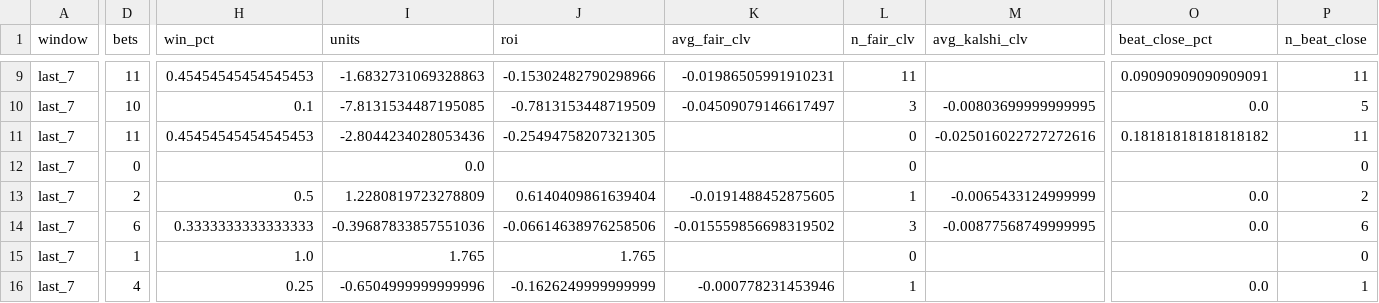
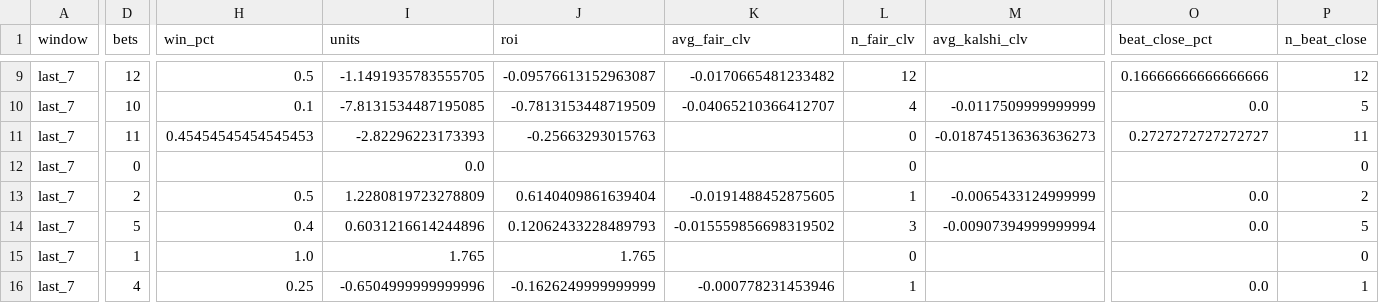
Before and after one commit to qtc8m722n9-dot/nhl-bettings-pipeline, a CSV file: data/scoreboard.csv, drawn as a sheet; only a part is shown, gaps mark what is left out; the diff covers the shown part only; the diff names each change by its address in the sheet, - before the commit and + after, or states it on an @@ line.

```diff
--- a/data/scoreboard.csv
+++ b/data/scoreboard.csv
-D9 (bets): 11
+D9 (bets): 12
-H9 (win_pct): 0.45454545454545453
+H9 (win_pct): 0.5
-I9 (units): -1.6832731069328863
+I9 (units): -1.1491935783555705
-J9 (roi): -0.15302482790298966
+J9 (roi): -0.09576613152963087
-K9 (avg_fair_clv): -0.01986505991910231
+K9 (avg_fair_clv): -0.0170665481233482
-L9 (n_fair_clv): 11
+L9 (n_fair_clv): 12
-O9 (beat_close_pct): 0.09090909090909091
+O9 (beat_close_pct): 0.16666666666666666
-P9 (n_beat_close): 11
+P9 (n_beat_close): 12
-K10 (avg_fair_clv): -0.04509079146617497
+K10 (avg_fair_clv): -0.04065210366412707
-L10 (n_fair_clv): 3
+L10 (n_fair_clv): 4
-M10 (avg_kalshi_clv): -0.00803699999999995
+M10 (avg_kalshi_clv): -0.0117509999999999
-I11 (units): -2.8044234028053436
+I11 (units): -2.82296223173393
-J11 (roi): -0.25494758207321305
+J11 (roi): -0.25663293015763
-M11 (avg_kalshi_clv): -0.025016022727272616
+M11 (avg_kalshi_clv): -0.018745136363636273
-O11 (beat_close_pct): 0.18181818181818182
+O11 (beat_close_pct): 0.2727272727272727
-D14 (bets): 6
+D14 (bets): 5
-H14 (win_pct): 0.3333333333333333
+H14 (win_pct): 0.4
-I14 (units): -0.39687833857551036
+I14 (units): 0.6031216614244896
-J14 (roi): -0.06614638976258506
+J14 (roi): 0.12062433228489793
-M14 (avg_kalshi_clv): -0.00877568749999995
+M14 (avg_kalshi_clv): -0.00907394999999994
-P14 (n_beat_close): 6
+P14 (n_beat_close): 5
```
Also changed, not shown: 1 added row, 1 removed row and 138 edited cells elsewhere in this file, 13 other files.
